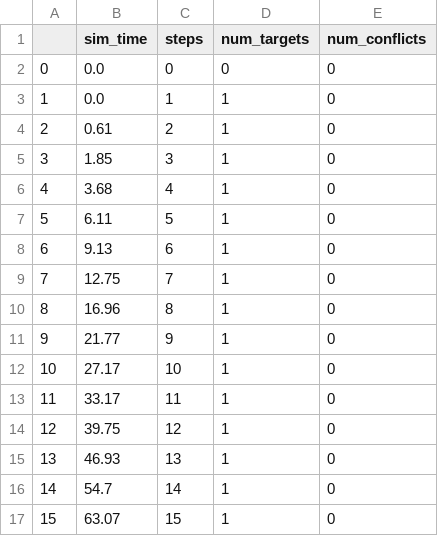
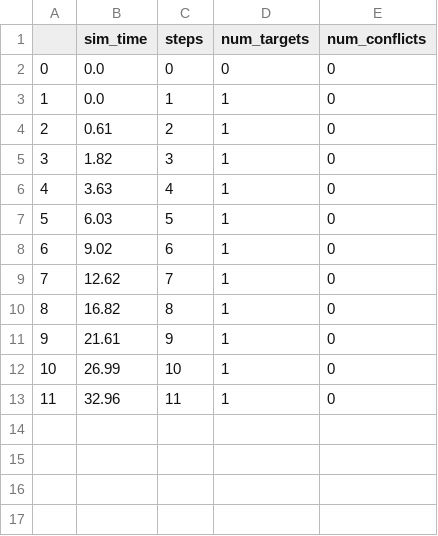
Before and after one commit to Amaoudj/ANTS2022, a CSV file: results/agent_2.csv, drawn as a sheet.

```diff
--- a/results/agent_2.csv
+++ b/results/agent_2.csv
@@ -4,14 +4,10 @@
 2,0.61,2,1,0
-3,1.85,3,1,0
-4,3.68,4,1,0
-5,6.11,5,1,0
-6,9.13,6,1,0
-7,12.75,7,1,0
-8,16.96,8,1,0
-9,21.77,9,1,0
-10,27.17,10,1,0
-11,33.17,11,1,0
-12,39.75,12,1,0
-13,46.93,13,1,0
-14,54.7,14,1,0
-15,63.07,15,1,0
+3,1.82,3,1,0
+4,3.63,4,1,0
+5,6.03,5,1,0
+6,9.02,6,1,0
+7,12.62,7,1,0
+8,16.82,8,1,0
+9,21.61,9,1,0
+10,26.99,10,1,0
+11,32.96,11,1,0
```
Also changed, not shown: 7 other files.
